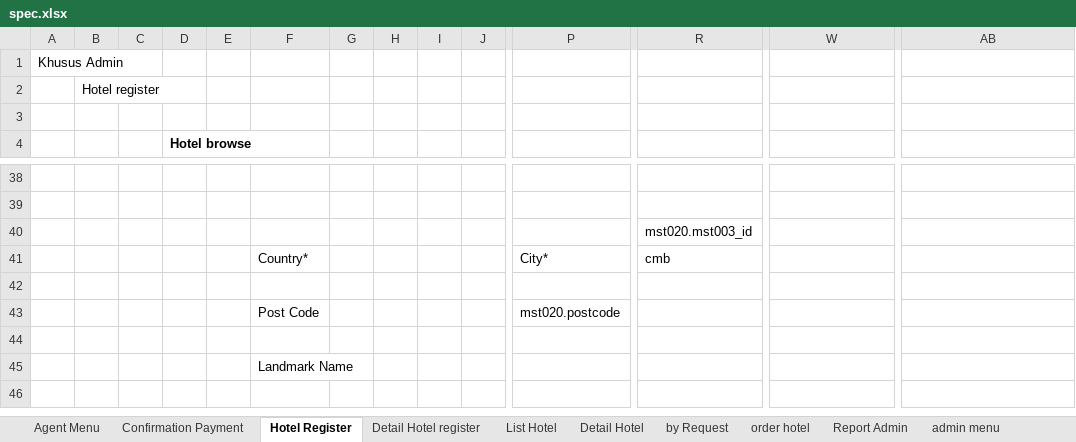
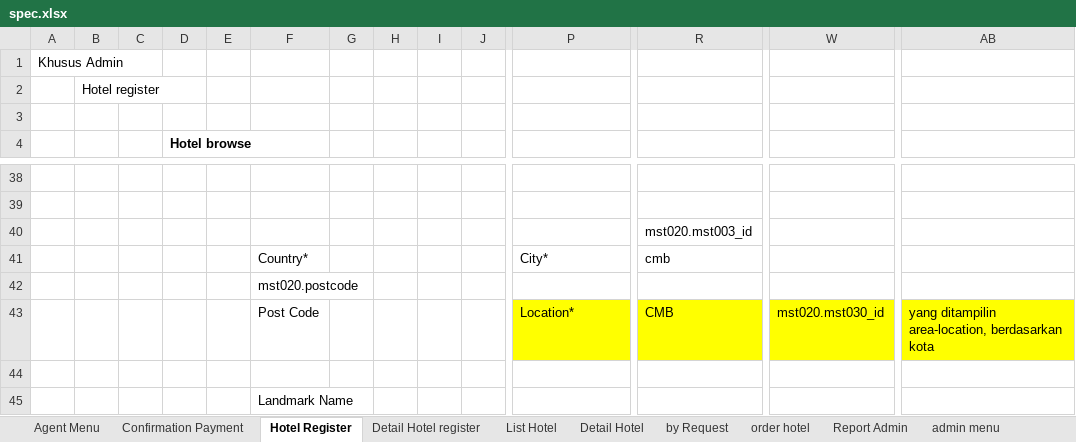
Before and after one commit to loztzero/hotelloca, an Excel workbook: document/spec.xlsx, sheet Hotel Register, drawn as a sheet; only a part is shown, gaps mark what is left out; the shorter side is filled out with more unchanged rows; values as stored, in another font and other column widths than the file's, no borders; removed rows and columns are numbered as before the commit, all else as after; rows hold the shown columns only; the diff names each change by its address in the sheet, - before the commit and + after, or states it on an @@ line.

```diff
--- a/document/spec.xlsx (sheet Hotel Register)
+++ b/document/spec.xlsx (sheet Hotel Register)
-F42: (empty)
+F42: mst020.postcode
-row 43:  |  |  |  |  | Post Code |  |  |  |  | mst020.postcode
+row 43:  |  |  |  |  | Post Code |  |  |  |  | Location* | CMB | mst020.mst030_id | yang ditampilin area-location, berdasarkan kota
```
Also changed, not shown: document/file ormat.xlsx, 3 other files.
